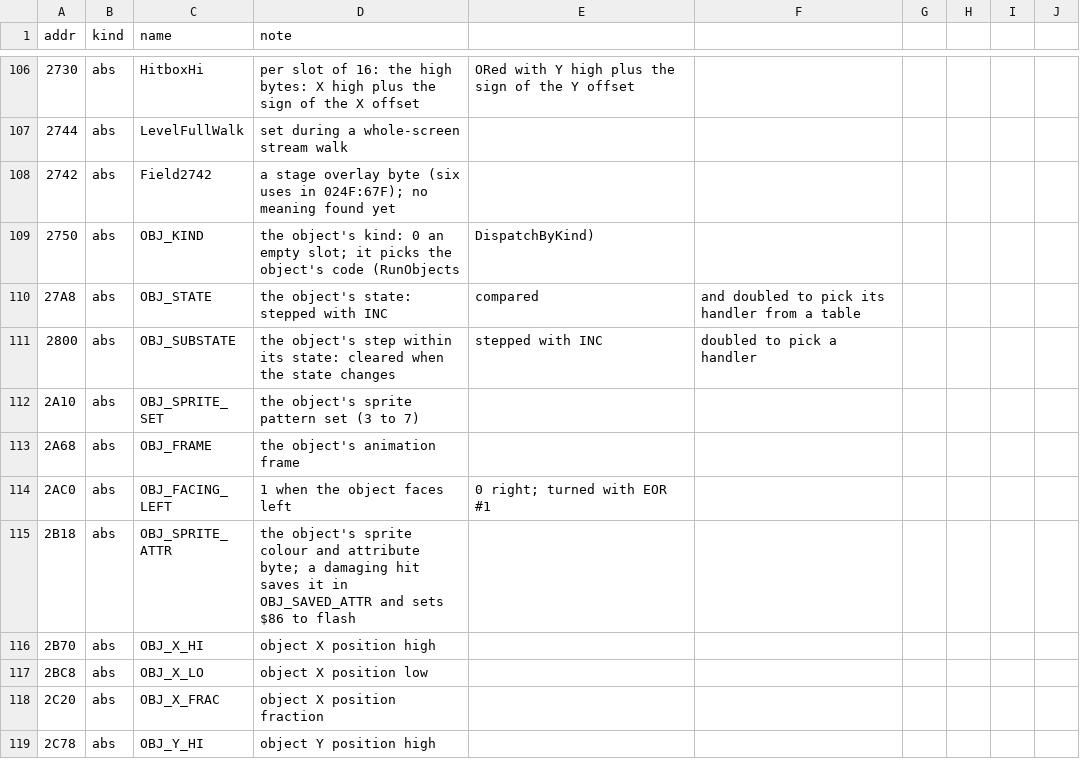
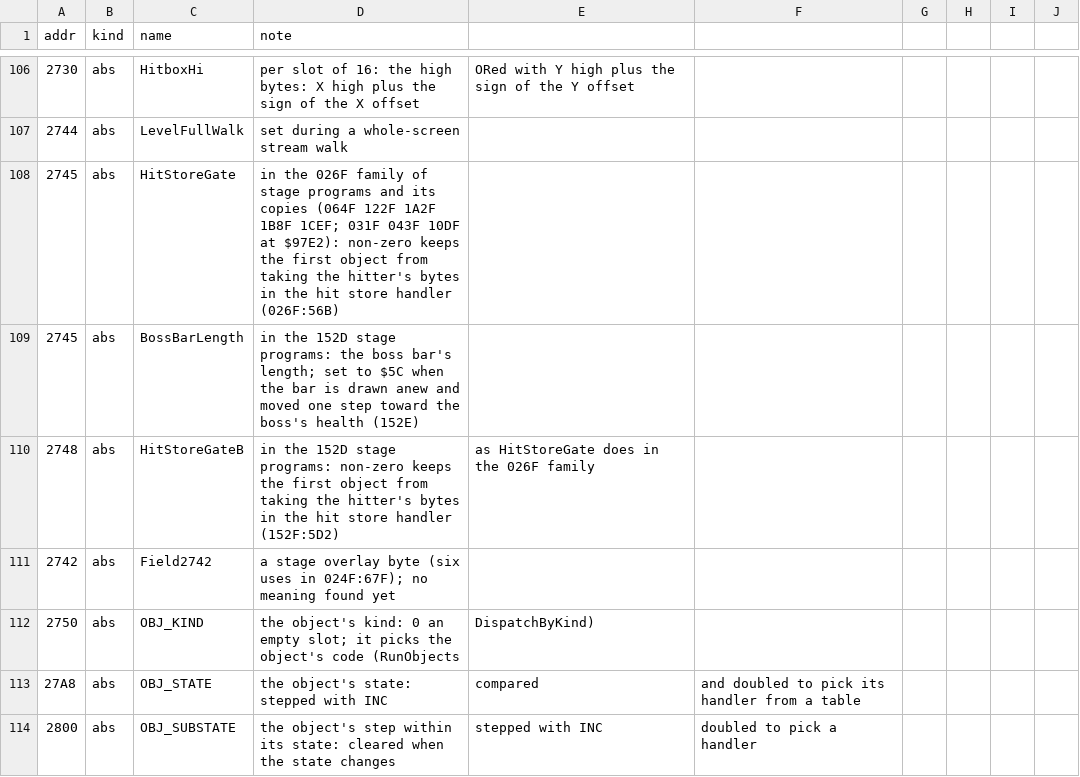
Before and after one commit to jeff-strutb/rondoofblood, a CSV file: config/rondo/symbols.csv, drawn as a sheet; only a part is shown, gaps mark what is left out; the shorter side is filled out with more unchanged rows; the diff names each change by its address in the sheet, - before the commit and + after, or states it on an @@ line.

Commit message:
Names for $2745 and $2748 by their use in each program family: HitStoreGate (026F family), BossBarLength (152D programs), HitStoreGateB (152D programs)
The census C used the enums HIT_STORE_GATE, BOSS_BAR and HIT_GATE and the assembly LevelFullWalk+1 and +4, which name
a different byte's neighbour. Each family's code now uses its own symbol. No byte changes.

```diff
--- a/config/rondo/symbols.csv
+++ b/config/rondo/symbols.csv
+row 108: 2745 | abs | HitStoreGate | in the 026F family of stage programs and its copies (064F 122F 1A2F 1B8F 1CEF; 031F 043F 10DF at $97E2): non-zero keeps the first object from taking the hitter's bytes in the hit store handler (026F:56B)
+row 109: 2745 | abs | BossBarLength | in the 152D stage programs: the boss bar's length; set to $5C when the bar is drawn anew and moved one step toward the boss's health (152E)
+row 110: 2748 | abs | HitStoreGateB | in the 152D stage programs: non-zero keeps the first object from taking the hitter's bytes in the hit store handler (152F:5D2) | as HitStoreGate does in the 026F family
```
Also changed, not shown: 8 other files.
